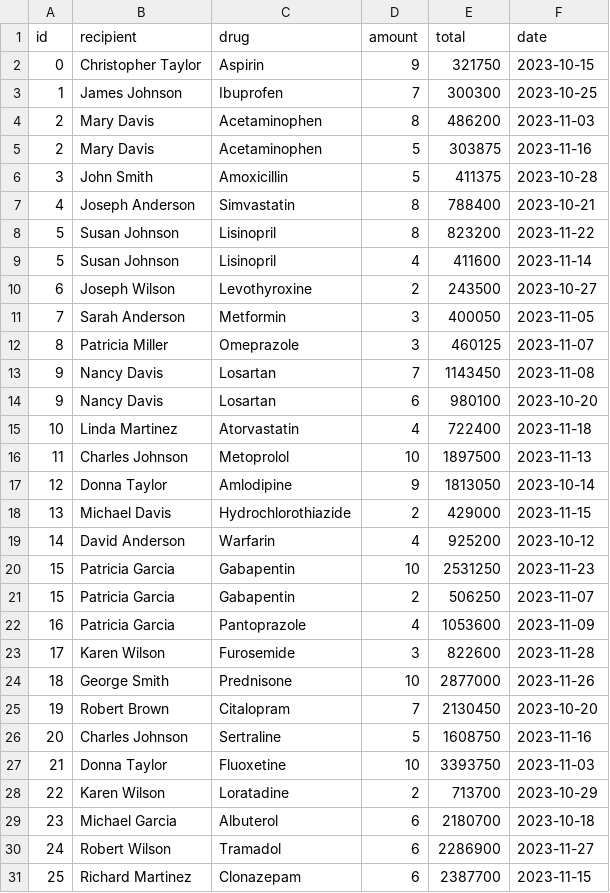
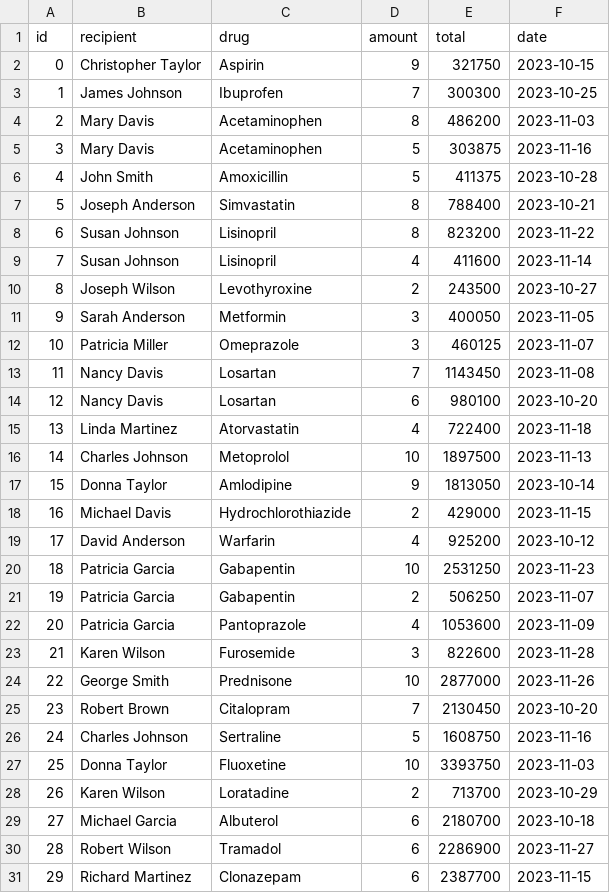
Before and after one commit to idfp/PDP-TA, a CSV file: database/transactions.csv, drawn as a sheet; only a part is shown; the diff covers the shown part only.

```diff
--- a/database/transactions.csv
+++ b/database/transactions.csv
@@ -4,28 +4,28 @@ id,recipient,drug,amount,total,date
 2,Mary Davis,Acetaminophen,8,486200,2023-11-03
-2,Mary Davis,Acetaminophen,5,303875,2023-11-16
-3,John Smith,Amoxicillin,5,411375,2023-10-28
-4,Joseph Anderson,Simvastatin,8,788400,2023-10-21
-5,Susan Johnson,Lisinopril,8,823200,2023-11-22
-5,Susan Johnson,Lisinopril,4,411600,2023-11-14
-6,Joseph Wilson,Levothyroxine,2,243500,2023-10-27
-7,Sarah Anderson,Metformin,3,400050,2023-11-05
-8,Patricia Miller,Omeprazole,3,460125,2023-11-07
-9,Nancy Davis,Losartan,7,1143450,2023-11-08
-9,Nancy Davis,Losartan,6,980100,2023-10-20
-10,Linda Martinez,Atorvastatin,4,722400,2023-11-18
-11,Charles Johnson,Metoprolol,10,1897500,2023-11-13
-12,Donna Taylor,Amlodipine,9,1813050,2023-10-14
-13,Michael Davis,Hydrochlorothiazide,2,429000,2023-11-15
-14,David Anderson,Warfarin,4,925200,2023-10-12
-15,Patricia Garcia,Gabapentin,10,2531250,2023-11-23
-15,Patricia Garcia,Gabapentin,2,506250,2023-11-07
-16,Patricia Garcia,Pantoprazole,4,1053600,2023-11-09
-17,Karen Wilson,Furosemide,3,822600,2023-11-28
-18,George Smith,Prednisone,10,2877000,2023-11-26
-19,Robert Brown,Citalopram,7,2130450,2023-10-20
-20,Charles Johnson,Sertraline,5,1608750,2023-11-16
-21,Donna Taylor,Fluoxetine,10,3393750,2023-11-03
-22,Karen Wilson,Loratadine,2,713700,2023-10-29
-23,Michael Garcia,Albuterol,6,2180700,2023-10-18
-24,Robert Wilson,Tramadol,6,2286900,2023-11-27
-25,Richard Martinez,Clonazepam,6,2387700,2023-11-15
+3,Mary Davis,Acetaminophen,5,303875,2023-11-16
+4,John Smith,Amoxicillin,5,411375,2023-10-28
+5,Joseph Anderson,Simvastatin,8,788400,2023-10-21
+6,Susan Johnson,Lisinopril,8,823200,2023-11-22
+7,Susan Johnson,Lisinopril,4,411600,2023-11-14
+8,Joseph Wilson,Levothyroxine,2,243500,2023-10-27
+9,Sarah Anderson,Metformin,3,400050,2023-11-05
+10,Patricia Miller,Omeprazole,3,460125,2023-11-07
+11,Nancy Davis,Losartan,7,1143450,2023-11-08
+12,Nancy Davis,Losartan,6,980100,2023-10-20
+13,Linda Martinez,Atorvastatin,4,722400,2023-11-18
+14,Charles Johnson,Metoprolol,10,1897500,2023-11-13
+15,Donna Taylor,Amlodipine,9,1813050,2023-10-14
+16,Michael Davis,Hydrochlorothiazide,2,429000,2023-11-15
+17,David Anderson,Warfarin,4,925200,2023-10-12
+18,Patricia Garcia,Gabapentin,10,2531250,2023-11-23
+19,Patricia Garcia,Gabapentin,2,506250,2023-11-07
+20,Patricia Garcia,Pantoprazole,4,1053600,2023-11-09
+21,Karen Wilson,Furosemide,3,822600,2023-11-28
+22,George Smith,Prednisone,10,2877000,2023-11-26
+23,Robert Brown,Citalopram,7,2130450,2023-10-20
+24,Charles Johnson,Sertraline,5,1608750,2023-11-16
+25,Donna Taylor,Fluoxetine,10,3393750,2023-11-03
+26,Karen Wilson,Loratadine,2,713700,2023-10-29
+27,Michael Garcia,Albuterol,6,2180700,2023-10-18
+28,Robert Wilson,Tramadol,6,2286900,2023-11-27
+29,Richard Martinez,Clonazepam,6,2387700,2023-11-15
```
Also changed, not shown: 2 added rows and 17 edited cells elsewhere in this file, database/drugs.csv, 2 other files.
